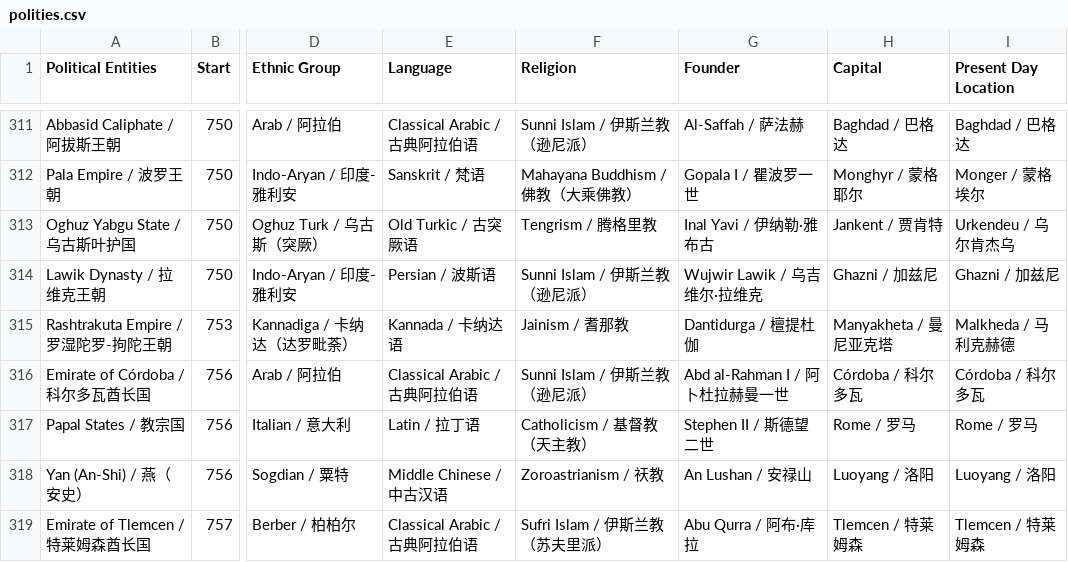
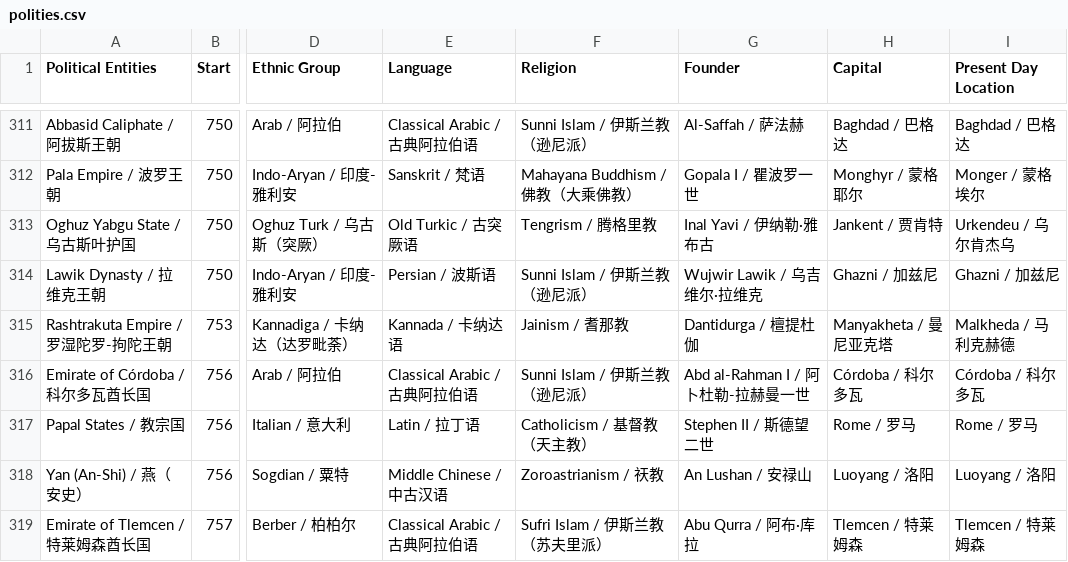
Before and after one commit to XuhuiJin1215/Historical-Polities, a CSV file: polities.csv, drawn as a sheet; only a part is shown, gaps mark what is left out; the diff covers the shown part only; the diff names each change by its address in the sheet, - before the commit and + after, or states it on an @@ line.

```diff
--- a/polities.csv
+++ b/polities.csv
-G316 (Founder): Abd al-Rahman I / 阿卜杜拉赫曼一世
+G316 (Founder): Abd al-Rahman I / 阿卜杜勒-拉赫曼一世
```
Also changed, not shown: 53 edited cells elsewhere in this file, phases.csv, 1 other file.
